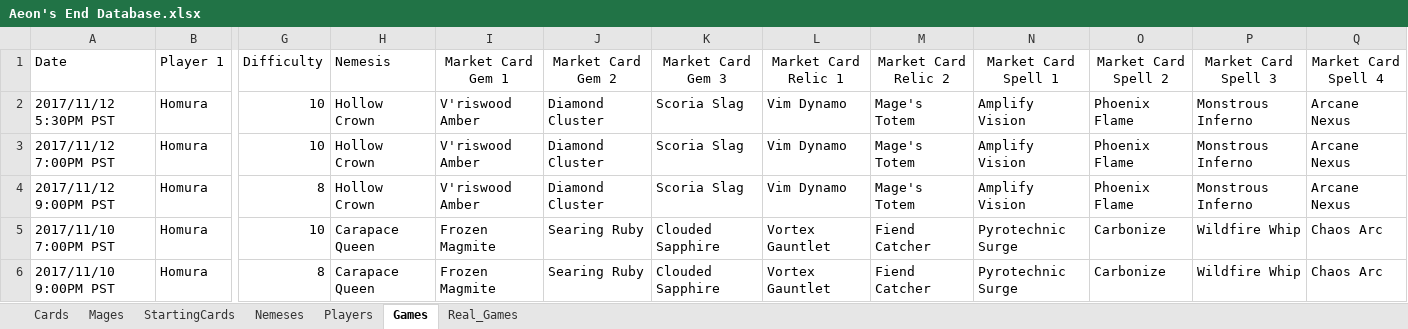
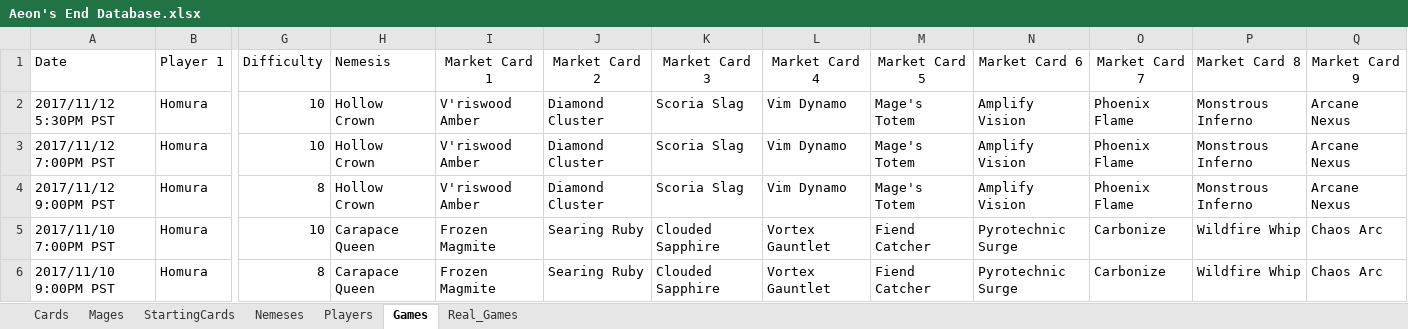
Before and after one commit to miriam-lau/aeons_end_app, an Excel workbook: lib/seeds/Aeon's End Database.xlsx, sheet Games, drawn as a sheet; only a part is shown, gaps mark what is left out; values as stored, in another font and other column widths than the file's, no borders; charts and pictures not drawn; the diff names each change by its address in the sheet, - before the commit and + after, or states it on an @@ line.

Commit message:
Change market card titles to "market card 1", etc.

```diff
--- a/lib/seeds/Aeon's End Database.xlsx (sheet Games)
+++ b/lib/seeds/Aeon's End Database.xlsx (sheet Games)
-I1: Market Card Gem 1
+I1: Market Card 1
-J1: Market Card Gem 2
+J1: Market Card 2
-K1: Market Card Gem 3
+K1: Market Card 3
-L1: Market Card Relic 1
+L1: Market Card 4
-M1: Market Card Relic 2
+M1: Market Card 5
-N1: Market Card Spell 1
+N1: Market Card 6
-O1: Market Card Spell 2
+O1: Market Card 7
-P1: Market Card Spell 3
+P1: Market Card 8
-Q1: Market Card Spell 4
+Q1: Market Card 9
```
Also changed, not shown: sheet Real_Games, 3 other files.
